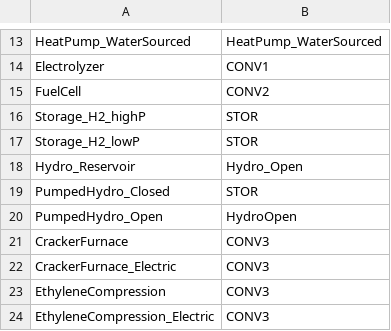
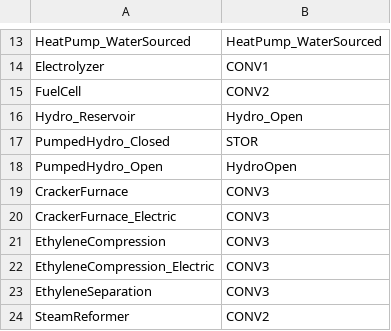
Before and after one commit to Jammeh01/AdOpT-NET0_Bakary, a CSV file: docs/source/database/generated_tech_list.csv, drawn as a sheet; only a part is shown, gaps mark what is left out; the shorter side is filled out with more unchanged rows; the diff names each change by its address in the sheet, - before the commit and + after, or states it on an @@ line.

```diff
--- a/docs/source/database/generated_tech_list.csv
+++ b/docs/source/database/generated_tech_list.csv
-row 16: Storage_H2_highP | STOR
-row 17: Storage_H2_lowP | STOR
```
Also changed, not shown: docs/source/advanced_topics/config.csv, docs/source/database/generated_netw_list.csv, 1 other file.
